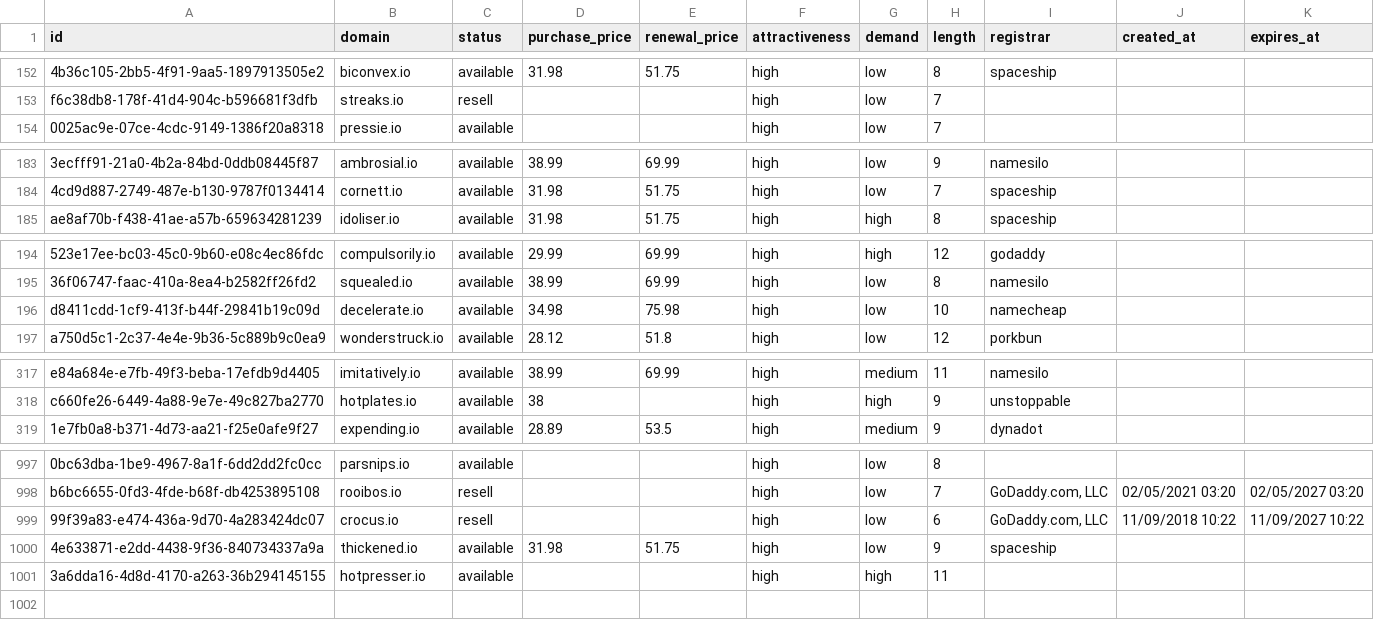
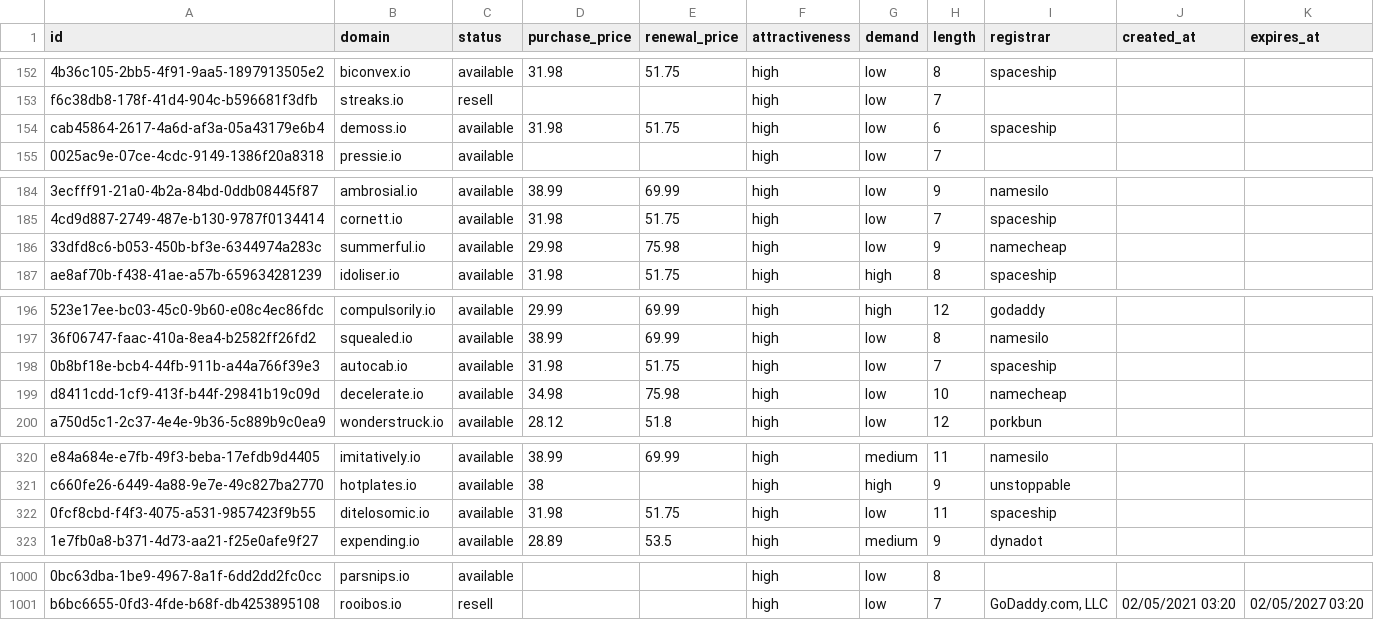
Before and after one commit to UniqueDomains/io-oneword-domains, a CSV file: io.csv, drawn as a sheet; only a part is shown, gaps mark what is left out; removed rows and columns are numbered as before the commit, all else as after; the diff covers the shown part only; the diff names each change by its address in the sheet, - before the commit and + after, or states it on an @@ line.

Commit message:
Domains update

```diff
--- a/io.csv
+++ b/io.csv
+row 154: cab45864-2617-4a6d-af3a-05a43179e6b4 | demoss.io | available | 31.98 | 51.75 | high | low | 6 | spaceship
+row 186: 33dfd8c6-b053-450b-bf3e-6344974a283c | summerful.io | available | 29.98 | 75.98 | high | low | 9 | namecheap
+row 198: 0b8bf18e-bcb4-44fb-911b-a44a766f39e3 | autocab.io | available | 31.98 | 51.75 | high | low | 7 | spaceship
+row 322: 0fcf8cbd-f4f3-4075-a531-9857423f9b55 | ditelosomic.io | available | 31.98 | 51.75 | high | low | 11 | spaceship
-row 999: 99f39a83-e474-436a-9d70-4a283424dc07 | crocus.io | resell |  |  | high | low | 6 | GoDaddy.com, LLC | 11/09/2018 10:22 | 11/09/2027 10:22
-row 1000: 4e633871-e2dd-4438-9f36-840734337a9a | thickened.io | available | 31.98 | 51.75 | high | low | 9 | spaceship
-row 1001: 3a6dda16-4d8d-4170-a263-36b294145155 | hotpresser.io | available |  |  | high | high | 11
```
Also changed, not shown: 1 added row, 2 removed rows and 11 edited cells elsewhere in this file, 5 other files.
